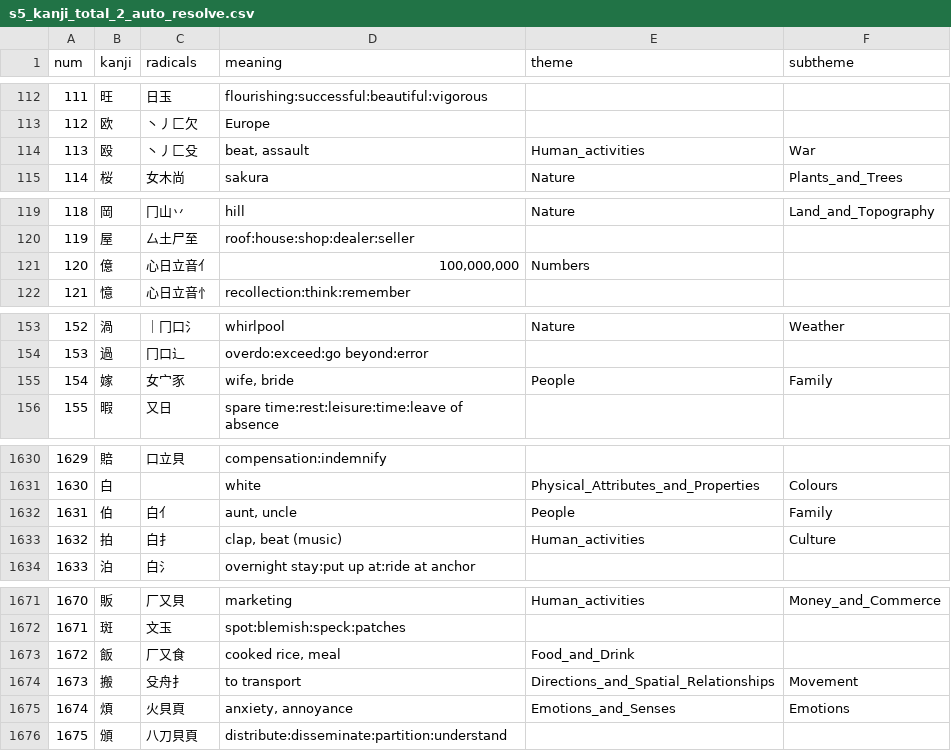
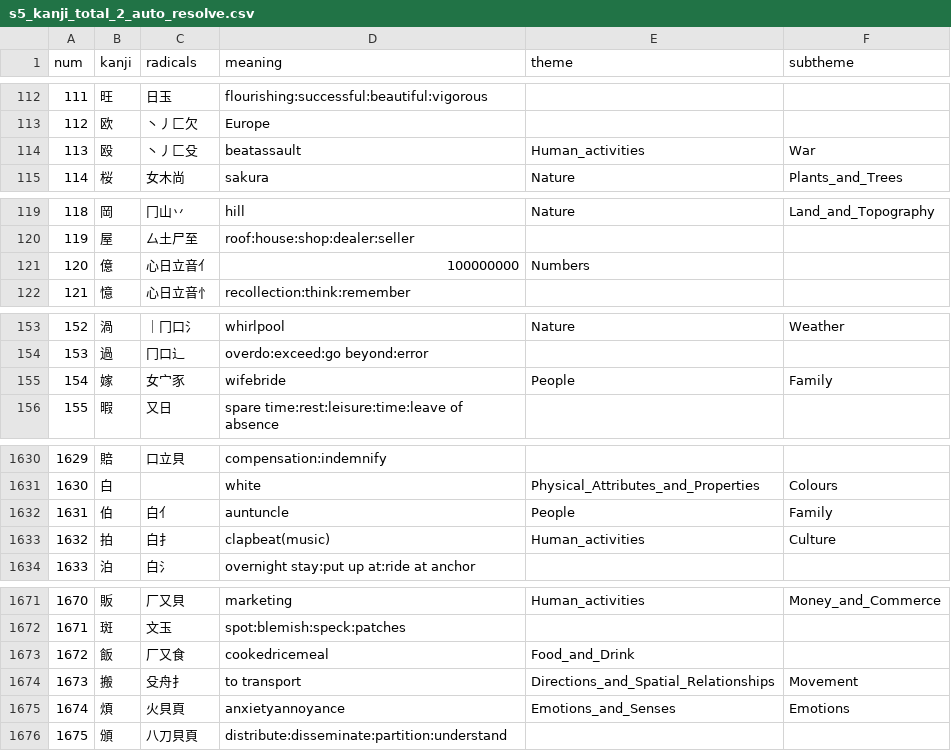
Before and after one commit to Ifkarsyah/kanjigen, a CSV file: kanjigen-be/data/d99_aggregated/s5_kanji_total_2_auto_resolve.csv, drawn as a sheet; only a part is shown, gaps mark what is left out; the diff covers the shown part only.

```diff
--- a/kanjigen-be/data/d99_aggregated/s5_kanji_total_2_auto_resolve.csv
+++ b/kanjigen-be/data/d99_aggregated/s5_kanji_total_2_auto_resolve.csv
@@ -113,3 +113,3 @@ num,kanji,radicals,meaning,theme,subtheme
 112,欧,丶丿匚欠,Europe,,
-113,殴,丶丿匚殳,"beat, assault",Human_activities,War
+113,殴,丶丿匚殳,beatassault,Human_activities,War
 114,桜,女木尚,sakura,Nature,Plants_and_Trees
@@ -120,3 +120,3 @@ num,kanji,radicals,meaning,theme,subtheme
 119,屋,厶土尸至,roof:house:shop:dealer:seller,,
-120,億,心日立音亻,"100,000,000",Numbers,
+120,億,心日立音亻,100000000,Numbers,
 121,憶,心日立音忄,recollection:think:remember,,
@@ -154,3 +154,3 @@ num,kanji,radicals,meaning,theme,subtheme
 153,過,冂口辶,overdo:exceed:go beyond:error,,
-154,嫁,女宀豕,"wife, bride",People,Family
+154,嫁,女宀豕,wifebride,People,Family
 155,暇,又日,spare time:rest:leisure:time:leave of absence,,
@@ -1631,4 +1631,4 @@ num,kanji,radicals,meaning,theme,subtheme
 1630,白,,white,Physical_Attributes_and_Properties,Colours
-1631,伯,白亻,"aunt, uncle",People,Family
-1632,拍,白扌,"clap, beat (music)",Human_activities,Culture
+1631,伯,白亻,auntuncle,People,Family
+1632,拍,白扌,clapbeat(music),Human_activities,Culture
 1633,泊,白氵,overnight stay:put up at:ride at anchor,,
@@ -1672,5 +1672,5 @@ num,kanji,radicals,meaning,theme,subtheme
 1671,斑,文玉,spot:blemish:speck:patches,,
-1672,飯,厂又食,"cooked rice, meal",Food_and_Drink,
+1672,飯,厂又食,cookedricemeal,Food_and_Drink,
 1673,搬,殳舟扌,to transport,Directions_and_Spatial_Relationships,Movement
-1674,煩,火貝頁,"anxiety, annoyance",Emotions_and_Senses,Emotions
+1674,煩,火貝頁,anxietyannoyance,Emotions_and_Senses,Emotions
 1675,頒,八刀貝頁,distribute:disseminate:partition:understand,,
```
Also changed, not shown: 63 edited cells elsewhere in this file, kanjigen-be/data/d3_theme/theme_8_output_clean.csv, 1 other file.
